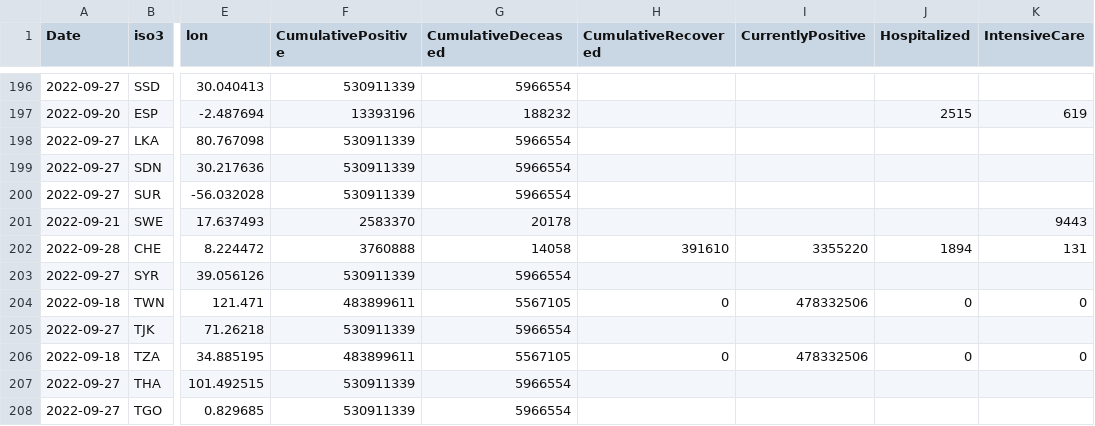
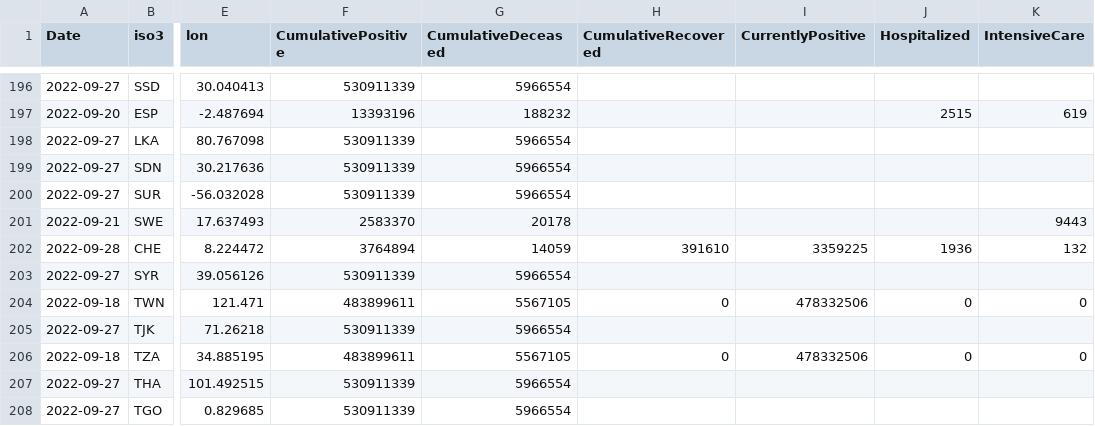
Before and after one commit to romyhansum/COVID-19, a CSV file: data-by-country/jrc-covid-19-countries-20220928.csv, drawn as a sheet; only a part is shown, gaps mark what is left out; the diff names each change by its address in the sheet, - before the commit and + after, or states it on an @@ line.

```diff
--- a/data-by-country/jrc-covid-19-countries-20220928.csv
+++ b/data-by-country/jrc-covid-19-countries-20220928.csv
-F202 (CumulativePositive): 3760888
+F202 (CumulativePositive): 3764894
-G202 (CumulativeDeceased): 14058
+G202 (CumulativeDeceased): 14059
-I202 (CurrentlyPositive): 3355220
+I202 (CurrentlyPositive): 3359225
-J202 (Hospitalized): 1894
+J202 (Hospitalized): 1936
-K202 (IntensiveCare): 131
+K202 (IntensiveCare): 132
```
Also changed, not shown: data-by-country/jrc-covid-19-countries-latest.csv, data-of-world/jrc-covid-19-world-latest.csv, 5 other files.
